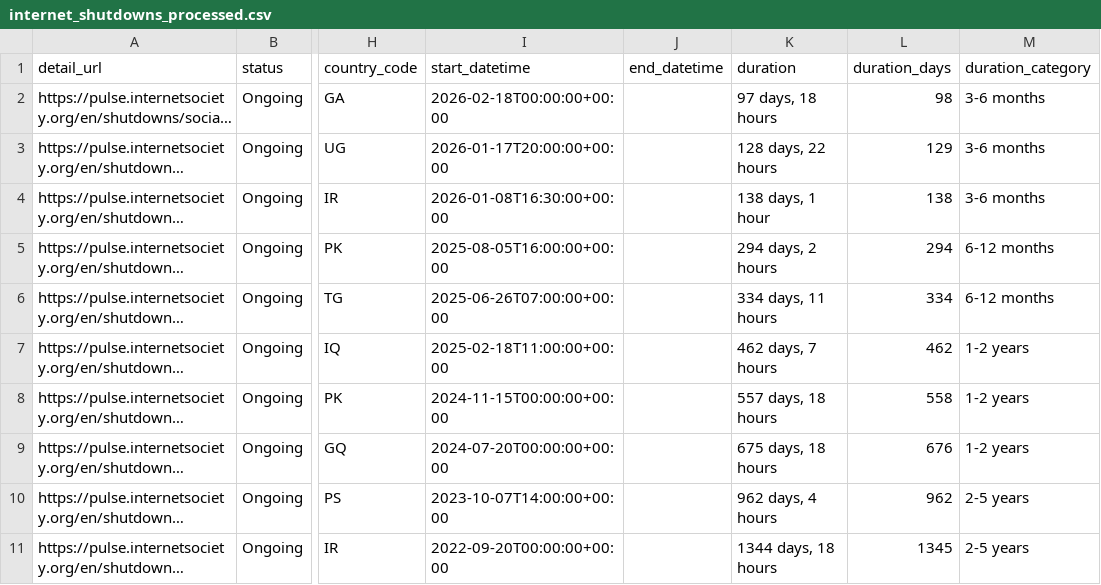
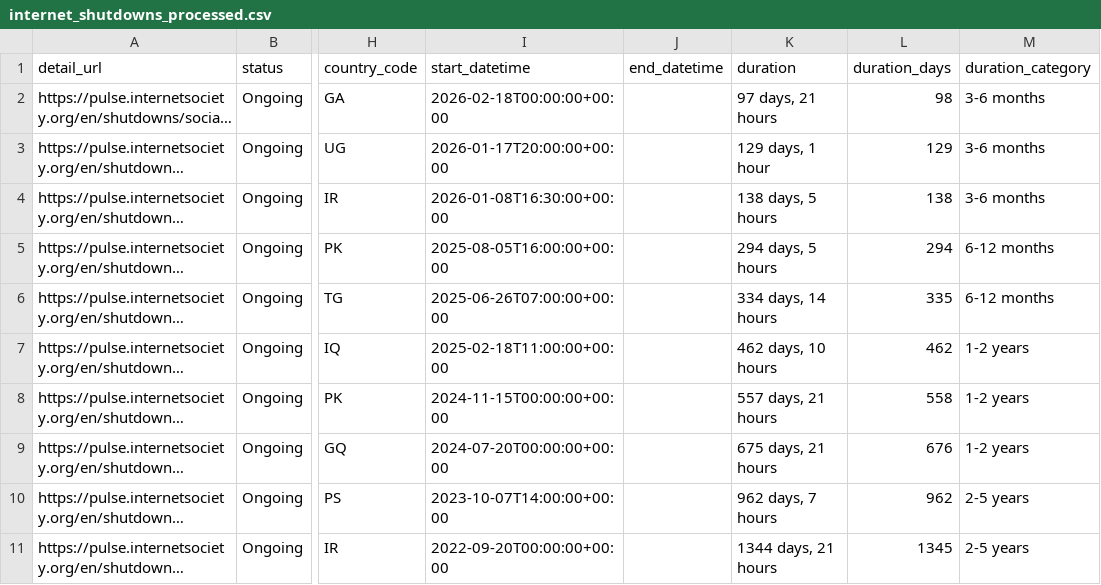
Before and after one commit to ccb2195-ux/Internet-Shutdown-Tracker, a CSV file: internet_shutdowns_processed.csv, drawn as a sheet; only a part is shown, gaps mark what is left out; long unchanged cells end in …; the diff names each change by its address in the sheet, - before the commit and + after, or states it on an @@ line.

```diff
--- a/internet_shutdowns_processed.csv
+++ b/internet_shutdowns_processed.csv
-K2 (duration): 97 days, 18 hours
+K2 (duration): 97 days, 21 hours
-K3 (duration): 128 days, 22 hours
+K3 (duration): 129 days, 1 hour
-K4 (duration): 138 days, 1 hour
+K4 (duration): 138 days, 5 hours
-K5 (duration): 294 days, 2 hours
+K5 (duration): 294 days, 5 hours
-K6 (duration): 334 days, 11 hours
+K6 (duration): 334 days, 14 hours
-L6 (duration_days): 334
+L6 (duration_days): 335
-K7 (duration): 462 days, 7 hours
+K7 (duration): 462 days, 10 hours
-K8 (duration): 557 days, 18 hours
+K8 (duration): 557 days, 21 hours
-K9 (duration): 675 days, 18 hours
+K9 (duration): 675 days, 21 hours
-K10 (duration): 962 days, 4 hours
+K10 (duration): 962 days, 7 hours
-K11 (duration): 1344 days, 18 hours
+K11 (duration): 1344 days, 21 hours
```
Also changed, not shown: internet_shutdowns_ongoing.csv.
